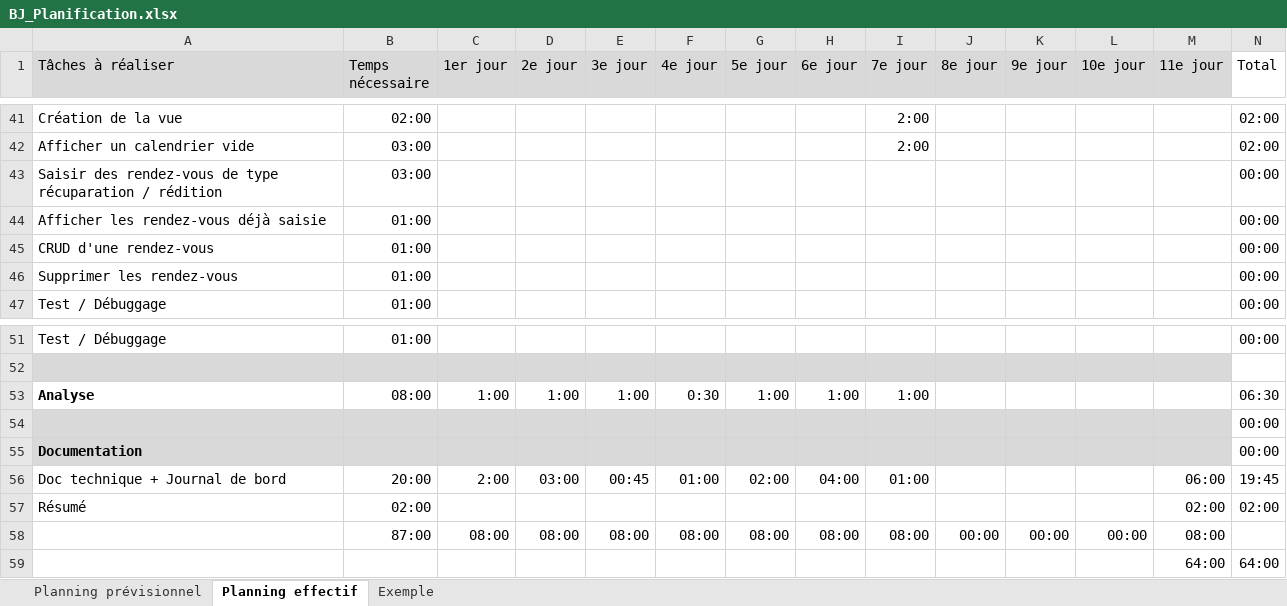
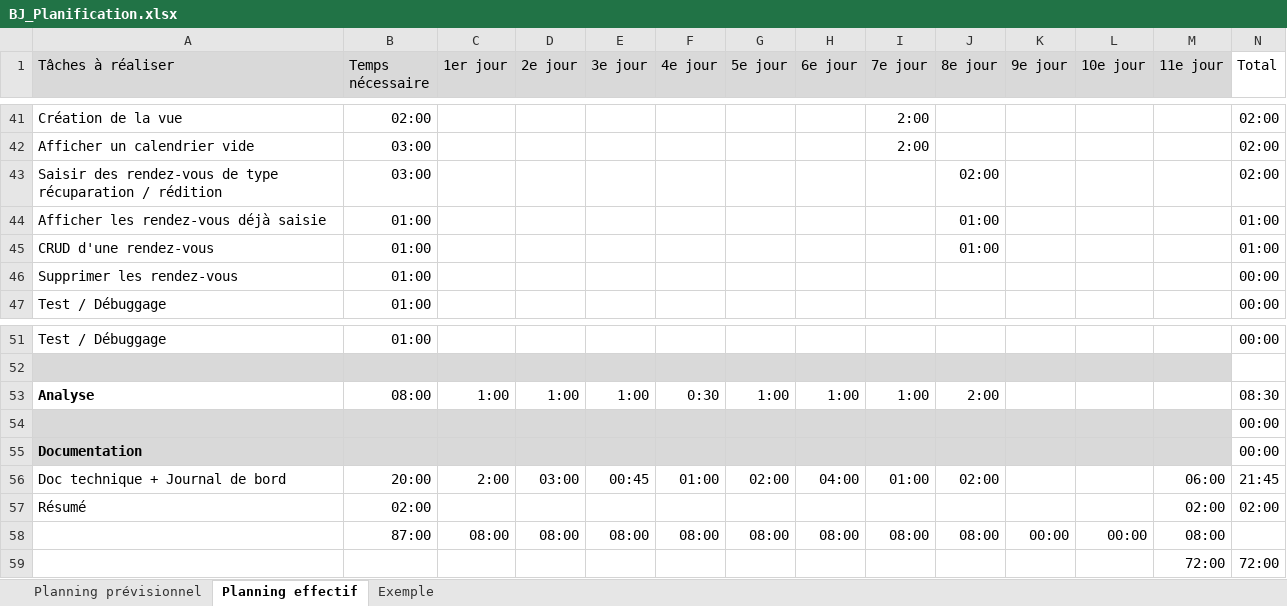
Before and after one commit to jonathanboreljaquet/TPI_Borel-Jaquet, an Excel workbook: TPI/docs/Analyse/BJ_Planification.xlsx, sheet Planning effectif, drawn as a sheet; only a part is shown, gaps mark what is left out; values as stored, in another font and other column widths than the file's, no borders; conditional formats not drawn; removed rows and columns are numbered as before the commit, all else as after; the diff names each change by its address in the sheet, - before the commit and + after, or states it on an @@ line.

Commit message:
Fin de journée 20/05/2019 bis
Mise à jour planning effectif

```diff
--- a/TPI/docs/Analyse/BJ_Planification.xlsx (sheet Planning effectif)
+++ b/TPI/docs/Analyse/BJ_Planification.xlsx (sheet Planning effectif)
-J43 (8e jour): (empty)
+J43 (8e jour): 02:00
-N43 (Total): 00:00
+N43 (Total): 02:00
-J44:J45 (8e jour): (empty)
+J44:J45 (8e jour): 01:00
-N44:N45 (Total): 00:00
+N44:N45 (Total): 01:00
-J53 (8e jour): (empty)
+J53 (8e jour): 2:00
-N53 (Total): 06:30
+N53 (Total): 08:30
-J56 (8e jour): (empty)
+J56 (8e jour): 02:00
-N56 (Total): 19:45
+N56 (Total): 21:45
-J58 (8e jour): 00:00
+J58 (8e jour): 08:00
-row 59:  |  |  |  |  |  |  |  |  |  |  |  | 64:00 | 64:00
+row 59:  |  |  |  |  |  |  |  |  |  |  |  | 72:00 | 72:00
```
